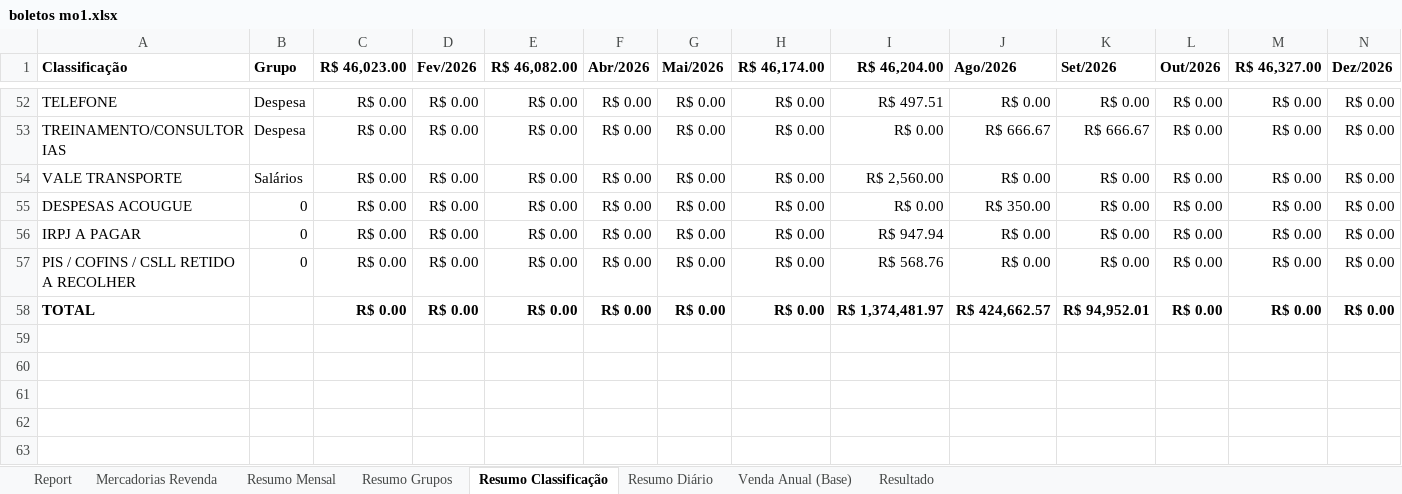
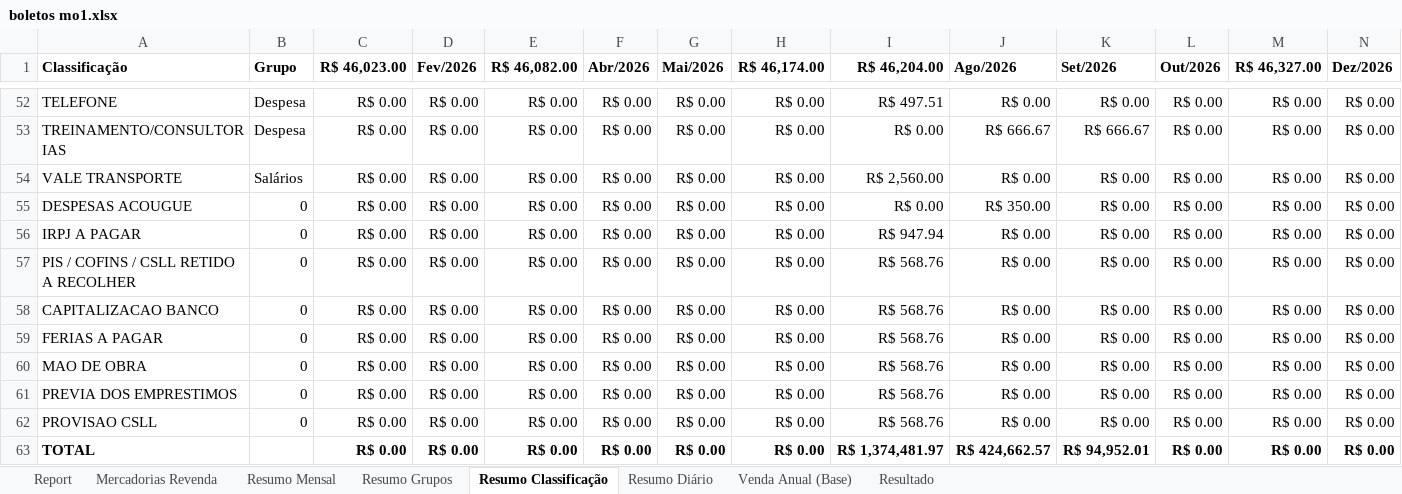
Before and after one commit to neilianesilva2408-collab/boletos---mercadinho, an Excel workbook: boletos mo1.xlsx, sheet Resumo Classificação, drawn as a sheet; only a part is shown, gaps mark what is left out; values as stored, in another font and other column widths than the file's, no borders; charts and pictures not drawn; rows hold the shown columns only; the diff names each change by its address in the sheet, - before the commit and + after, or states it on an @@ line.

```diff
--- a/boletos mo1.xlsx (sheet Resumo Classificação)
+++ b/boletos mo1.xlsx (sheet Resumo Classificação)
+row 58: CAPITALIZACAO BANCO | 0 | R$ 0.00 | R$ 0.00 | R$ 0.00 | R$ 0.00 | R$ 0.00 | R$ 0.00 | R$ 568.76 | R$ 0.00 | R$ 0.00 | R$ 0.00 | R$ 0.00 | R$ 0.00
+row 59: FERIAS A PAGAR | 0 | R$ 0.00 | R$ 0.00 | R$ 0.00 | R$ 0.00 | R$ 0.00 | R$ 0.00 | R$ 568.76 | R$ 0.00 | R$ 0.00 | R$ 0.00 | R$ 0.00 | R$ 0.00
+row 60: MAO DE OBRA | 0 | R$ 0.00 | R$ 0.00 | R$ 0.00 | R$ 0.00 | R$ 0.00 | R$ 0.00 | R$ 568.76 | R$ 0.00 | R$ 0.00 | R$ 0.00 | R$ 0.00 | R$ 0.00
+row 61: PREVIA DOS EMPRESTIMOS | 0 | R$ 0.00 | R$ 0.00 | R$ 0.00 | R$ 0.00 | R$ 0.00 | R$ 0.00 | R$ 568.76 | R$ 0.00 | R$ 0.00 | R$ 0.00 | R$ 0.00 | R$ 0.00
+row 62: PROVISAO CSLL | 0 | R$ 0.00 | R$ 0.00 | R$ 0.00 | R$ 0.00 | R$ 0.00 | R$ 0.00 | R$ 568.76 | R$ 0.00 | R$ 0.00 | R$ 0.00 | R$ 0.00 | R$ 0.00
```
Also changed, not shown: sheet Report, sheet Mercadorias Revenda, sheet Resumo Diário, sheet Resumo Grupos, sheet Venda Anual (Base), sheet Resultado, formulas that keep their value, charts or pictures, boletos mo2.xlsx, boletos mo4.xlsx, 1 other file.
